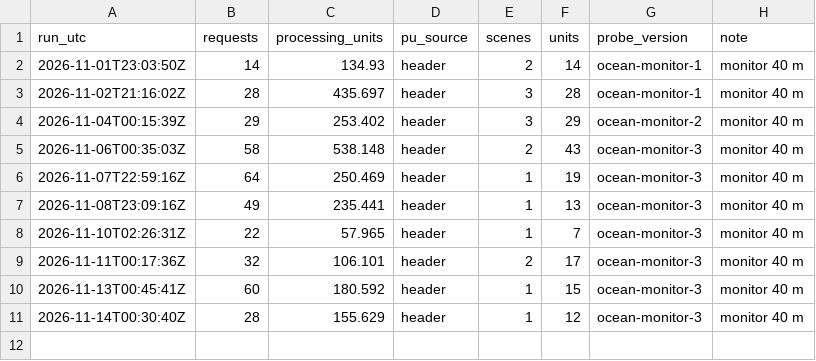
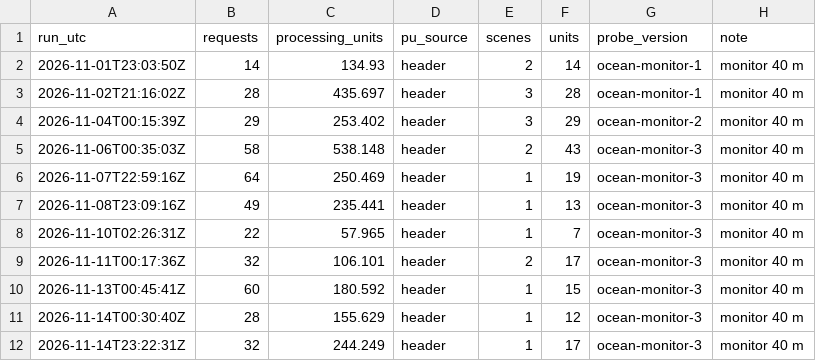
Before and after one commit to 2wrr6c7mmj-jpg/observatory-data, a CSV file: docs/data/ocean/usage.csv, drawn as a sheet.

```diff
--- a/docs/data/ocean/usage.csv
+++ b/docs/data/ocean/usage.csv
@@ -11 +11,2 @@ run_utc,requests,processing_units,pu_source,scenes,units,probe_version,note
 2026-11-14T00:30:40Z,28,155.629,header,1,12,ocean-monitor-3,monitor 40 m
+2026-11-14T23:22:31Z,32,244.249,header,1,17,ocean-monitor-3,monitor 40 m
```
Also changed, not shown: 5 other files.
